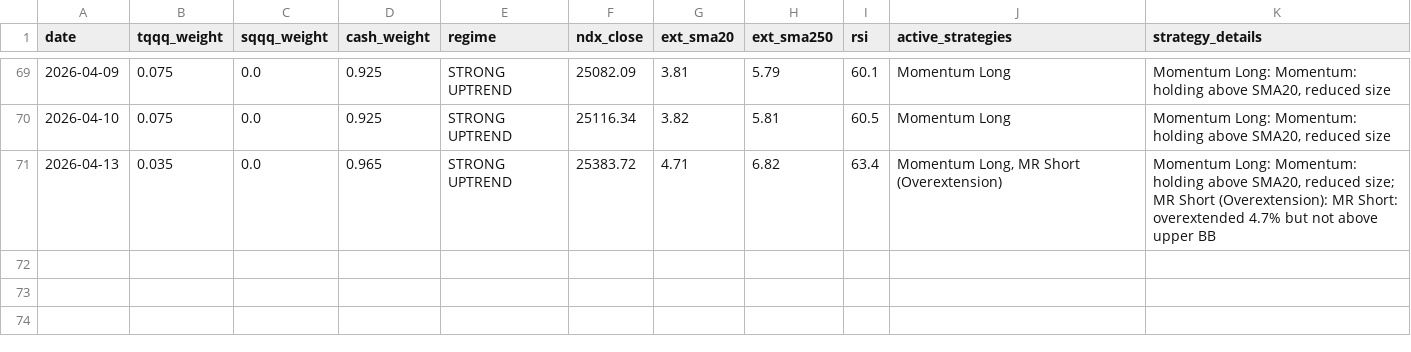
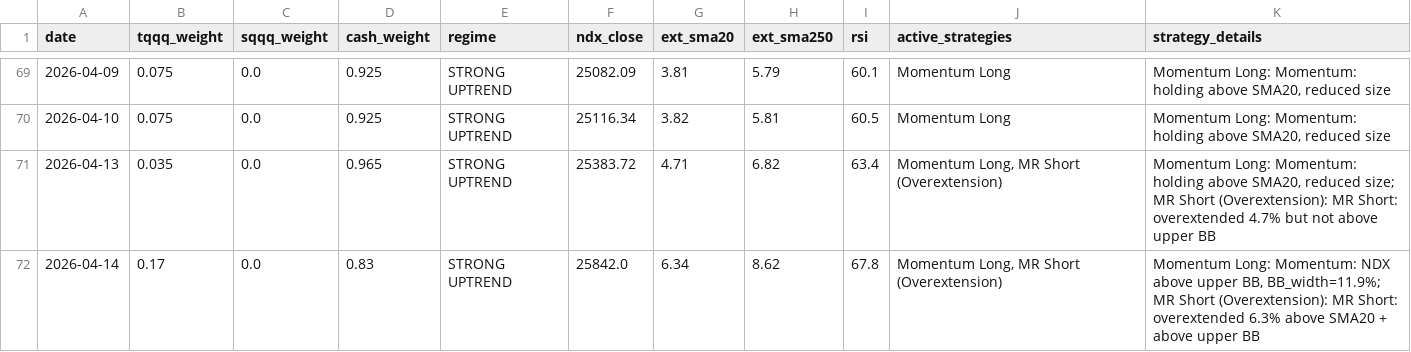
Before and after one commit to bentusk-BT/apex-trade-lab-v2, a CSV file: outputs/daily_signals.csv, drawn as a sheet; only a part is shown, gaps mark what is left out; the diff names each change by its address in the sheet, - before the commit and + after, or states it on an @@ line.

```diff
--- a/outputs/daily_signals.csv
+++ b/outputs/daily_signals.csv
+row 72: 2026-04-14 | 0.17 | 0.0 | 0.83 | STRONG UPTREND | 25842.0 | 6.34 | 8.62 | 67.8 | Momentum Long, MR Short (Overextension) | Momentum Long: Momentum: NDX above upper BB, BB_width=11.9%; MR Short (Overextension): MR Short: overextended 6.3% above SMA20 + above upper BB
```
Also changed, not shown: outputs/cache/QQQ_cache.csv, outputs/cache/SQQQ_cache.csv, 8 other files.
